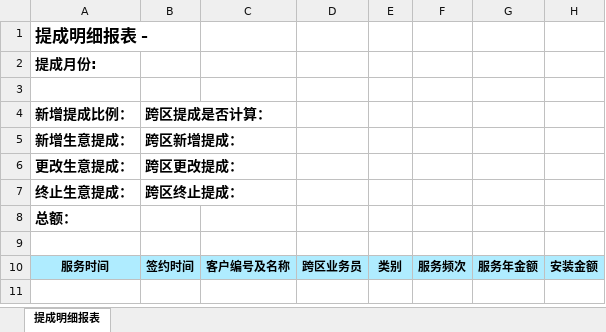
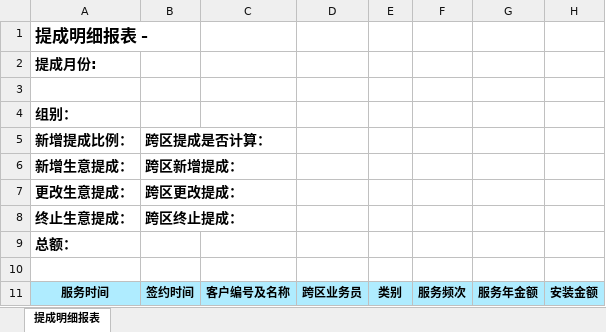
Before and after one commit to LBS-sws/Account, an Excel workbook: acct/protected/commands/template/salecommsion.xlsx, sheet 提成明细报表, drawn as a sheet; values as stored, in another font and other column widths than the file's, no borders; the diff names each change by its address in the sheet, - before the commit and + after, or states it on an @@ line.

```diff
--- a/acct/protected/commands/template/salecommsion.xlsx (sheet 提成明细报表)
+++ b/acct/protected/commands/template/salecommsion.xlsx (sheet 提成明细报表)
+row 4: 组别：
```
Also changed, not shown: 4 other files.
